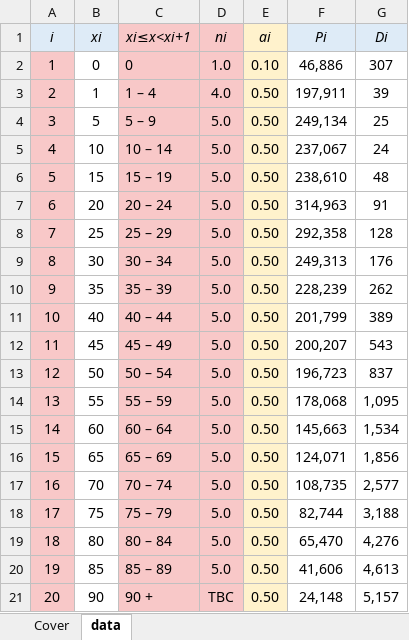
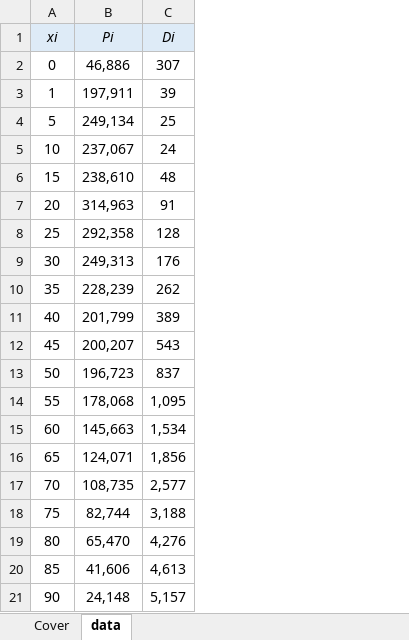
Before and after one commit to David-Ellis/life-expectancy, an Excel workbook: data/example_data.xlsx, sheet data, drawn as a sheet; values as stored, in another font and other column widths than the file's, no borders; the diff names each change by its address in the sheet, - before the commit and + after, or states it on an @@ line.

```diff
--- a/data/example_data.xlsx (sheet data)
+++ b/data/example_data.xlsx (sheet data)
-column A (i), rows 2-21: 1 | 2 | 3 | 4 | 5 | 6 | 7 | 8 | 9 | 10 | 11 | 12 | 13 | 14 | 15 | 16 | 17 | 18 | 19 | 20
-column C (xi≤x<xi+1), rows 2-21: 0 | 1 – 4 | 5 – 9 | 10 – 14 | 15 – 19 | 20 – 24 | 25 – 29 | 30 – 34 | 35 – 39 | 40 – 44 | 45 – 49 | 50 – 54 | 55 – 59 | 60 – 64 | 65 – 69 | 70 – 74 | 75 – 79 | 80 – 84 | 85 – 89 | 90 +
-column D (ni), rows 2-21: 1.0 | 4.0 | 5.0 | 5.0 | 5.0 | 5.0 | 5.0 | 5.0 | 5.0 | 5.0 | 5.0 | 5.0 | 5.0 | 5.0 | 5.0 | 5.0 | 5.0 | 5.0 | 5.0 | TBC
-column E (ai), rows 2-21: 0.10 | 0.50 | 0.50 | 0.50 | 0.50 | 0.50 | 0.50 | 0.50 | 0.50 | 0.50 | 0.50 | 0.50 | 0.50 | 0.50 | 0.50 | 0.50 | 0.50 | 0.50 | 0.50 | 0.50
```
Also changed, not shown: sheet Cover, 2 other files.
